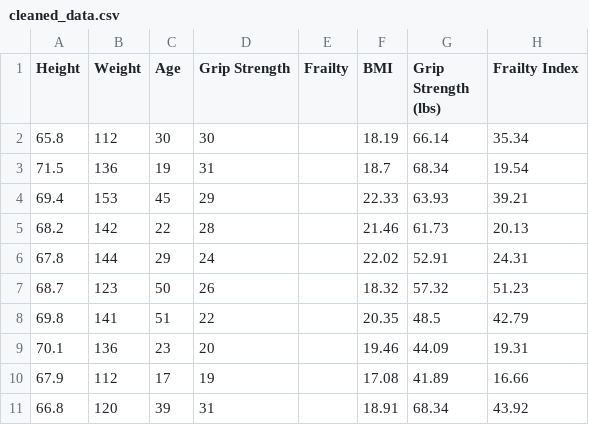
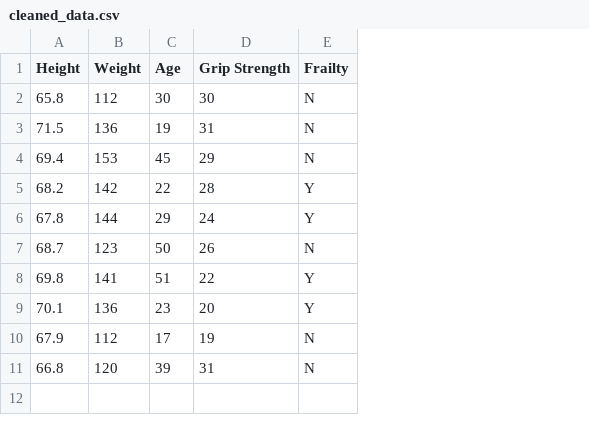
Before and after one commit to Geetha-reddy-munnangi/PDS_Assignment_1, a CSV file: question1/cleaned_data/cleaned_data.csv, drawn as a sheet; the diff names each change by its address in the sheet, - before the commit and + after, or states it on an @@ line.

Commit message:
Add files via upload

```diff
--- a/question1/cleaned_data/cleaned_data.csv
+++ b/question1/cleaned_data/cleaned_data.csv
-column F (BMI), rows 2-11: 18.19 | 18.7 | 22.33 | 21.46 | 22.02 | 18.32 | 20.35 | 19.46 | 17.08 | 18.91
-column G (Grip Strength (lbs)), rows 2-11: 66.14 | 68.34 | 63.93 | 61.73 | 52.91 | 57.32 | 48.5 | 44.09 | 41.89 | 68.34
-column H (Frailty Index), rows 2-11: 35.34 | 19.54 | 39.21 | 20.13 | 24.31 | 51.23 | 42.79 | 19.31 | 16.66 | 43.92
-E2:E4 (Frailty): (empty)
+E2:E4 (Frailty): N
-E5:E6 (Frailty): (empty)
+E5:E6 (Frailty): Y
-E7 (Frailty): (empty)
+E7 (Frailty): N
-E8:E9 (Frailty): (empty)
+E8:E9 (Frailty): Y
-E10:E11 (Frailty): (empty)
+E10:E11 (Frailty): N
```
